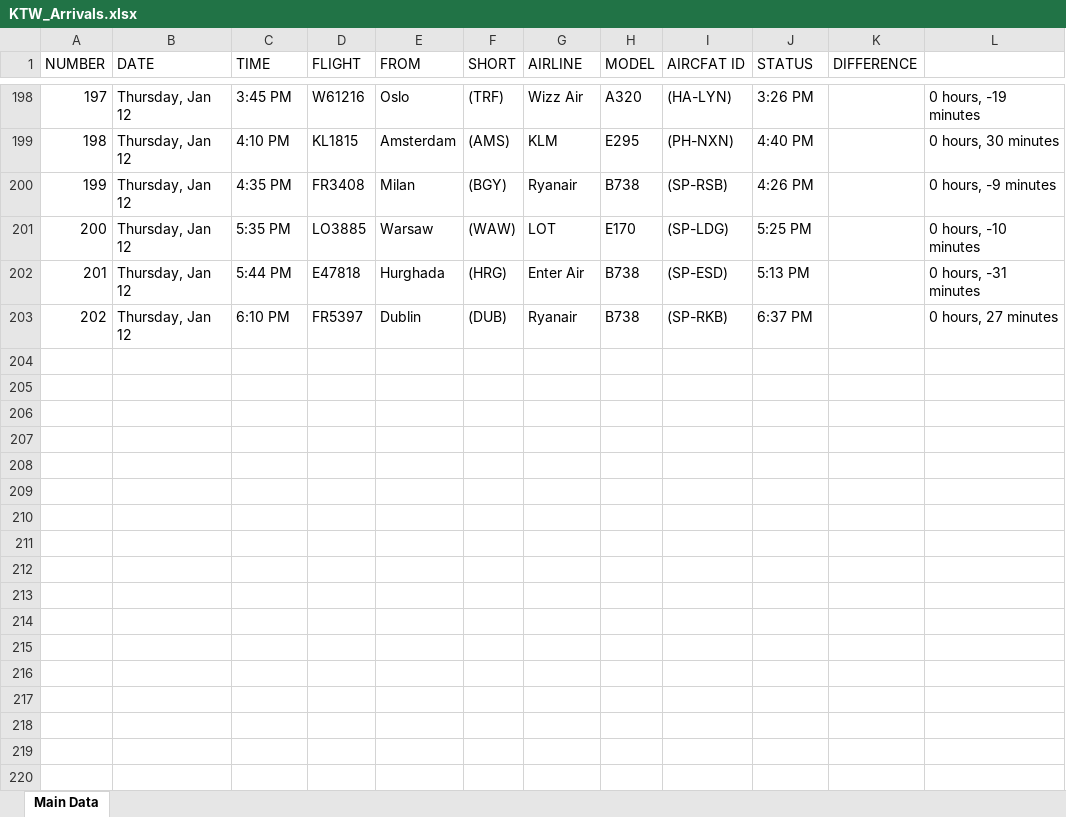
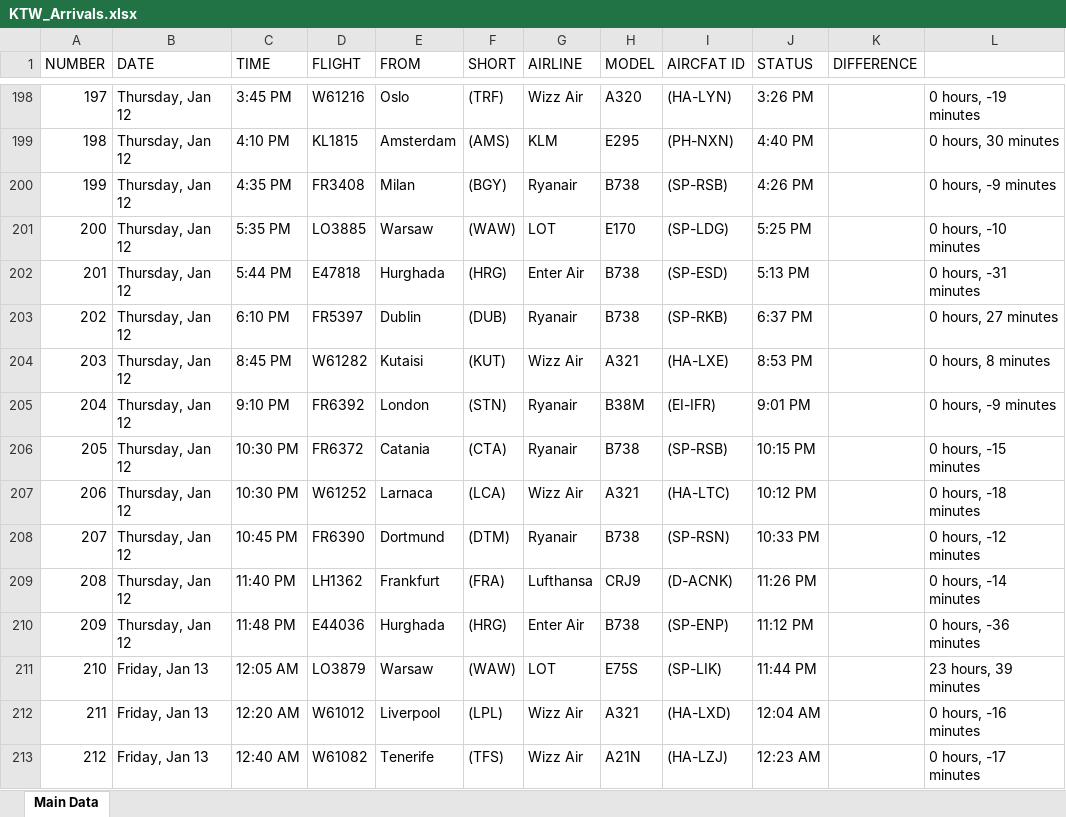
Before and after one commit to Kurczaczek21/Polish-Airport-Databse, an Excel workbook: DataBase/KTW_Arrivals.xlsx, sheet Main Data, drawn as a sheet; only a part is shown, gaps mark what is left out; values as stored, in another font and other column widths than the file's, no borders; the diff names each change by its address in the sheet, - before the commit and + after, or states it on an @@ line.

```diff
--- a/DataBase/KTW_Arrivals.xlsx (sheet Main Data)
+++ b/DataBase/KTW_Arrivals.xlsx (sheet Main Data)
+row 204: 203 | Thursday, Jan 12 | 8:45 PM | W61282 | Kutaisi | (KUT) | Wizz Air | A321 | (HA-LXE) | 8:53 PM |  | 0 hours, 8 minutes
+row 205: 204 | Thursday, Jan 12 | 9:10 PM | FR6392 | London | (STN) | Ryanair | B38M | (EI-IFR) | 9:01 PM |  | 0 hours, -9 minutes
+row 206: 205 | Thursday, Jan 12 | 10:30 PM | FR6372 | Catania | (CTA) | Ryanair | B738 | (SP-RSB) | 10:15 PM |  | 0 hours, -15 minutes
+row 207: 206 | Thursday, Jan 12 | 10:30 PM | W61252 | Larnaca | (LCA) | Wizz Air | A321 | (HA-LTC) | 10:12 PM |  | 0 hours, -18 minutes
+row 208: 207 | Thursday, Jan 12 | 10:45 PM | FR6390 | Dortmund | (DTM) | Ryanair | B738 | (SP-RSN) | 10:33 PM |  | 0 hours, -12 minutes
+row 209: 208 | Thursday, Jan 12 | 11:40 PM | LH1362 | Frankfurt | (FRA) | Lufthansa | CRJ9 | (D-ACNK) | 11:26 PM |  | 0 hours, -14 minutes
+row 210: 209 | Thursday, Jan 12 | 11:48 PM | E44036 | Hurghada | (HRG) | Enter Air | B738 | (SP-ENP) | 11:12 PM |  | 0 hours, -36 minutes
+row 211: 210 | Friday, Jan 13 | 12:05 AM | LO3879 | Warsaw | (WAW) | LOT | E75S | (SP-LIK) | 11:44 PM |  | 23 hours, 39 minutes
+row 212: 211 | Friday, Jan 13 | 12:20 AM | W61012 | Liverpool | (LPL) | Wizz Air | A321 | (HA-LXD) | 12:04 AM |  | 0 hours, -16 minutes
+row 213: 212 | Friday, Jan 13 | 12:40 AM | W61082 | Tenerife | (TFS) | Wizz Air | A21N | (HA-LZJ) | 12:23 AM |  | 0 hours, -17 minutes
```
Also changed, not shown: DataBase/GDN_Arrivals.xlsx, DataBase/KRK_Arrivals.xlsx, 23 other files.
